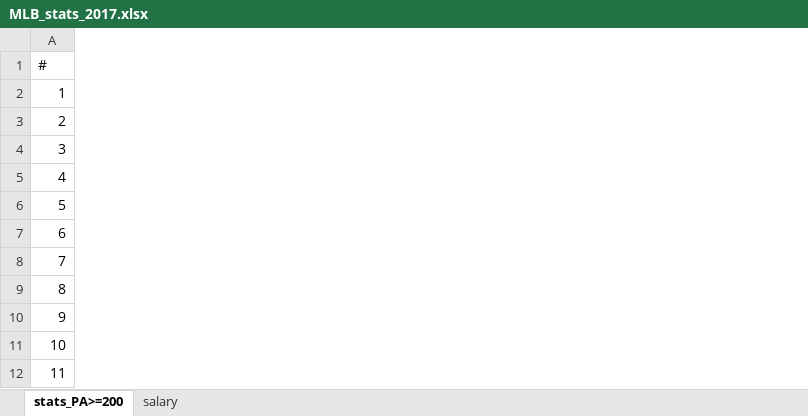
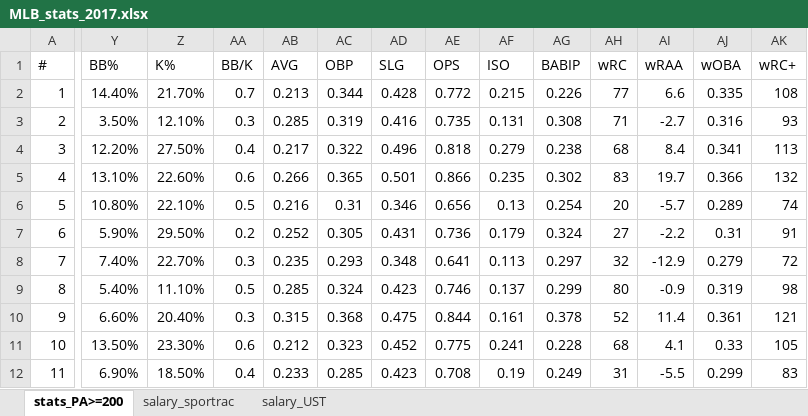
Before and after one commit to T-Reio/Shu_Ron_tjr, an Excel workbook: master_thesis/input/MLB_stats_2017.xlsx, sheet stats_PA>=200, drawn as a sheet; only a part is shown, gaps mark what is left out; values as stored, in another font and other column widths than the file's, no borders; the diff names each change by its address in the sheet, - before the commit and + after, or states it on an @@ line.

```diff
--- a/master_thesis/input/MLB_stats_2017.xlsx (sheet stats_PA>=200)
+++ b/master_thesis/input/MLB_stats_2017.xlsx (sheet stats_PA>=200)
-sheet tab: salary
+sheet tab: salary_sportrac
+sheet tab: salary_UST
+column Y (BB%), rows 2-12: 14.40% | 3.50% | 12.20% | 13.10% | 10.80% | 5.90% | 7.40% | 5.40% | 6.60% | 13.50% | 6.90%
+column Z (K%), rows 2-12: 21.70% | 12.10% | 27.50% | 22.60% | 22.10% | 29.50% | 22.70% | 11.10% | 20.40% | 23.30% | 18.50%
+column AA (BB/K), rows 2-12: 0.7 | 0.3 | 0.4 | 0.6 | 0.5 | 0.2 | 0.3 | 0.5 | 0.3 | 0.6 | 0.4
+column AB (AVG), rows 2-12: 0.213 | 0.285 | 0.217 | 0.266 | 0.216 | 0.252 | 0.235 | 0.285 | 0.315 | 0.212 | 0.233
+column AC (OBP), rows 2-12: 0.344 | 0.319 | 0.322 | 0.365 | 0.31 | 0.305 | 0.293 | 0.324 | 0.368 | 0.323 | 0.285
+column AD (SLG), rows 2-12: 0.428 | 0.416 | 0.496 | 0.501 | 0.346 | 0.431 | 0.348 | 0.423 | 0.475 | 0.452 | 0.423
+column AE (OPS), rows 2-12: 0.772 | 0.735 | 0.818 | 0.866 | 0.656 | 0.736 | 0.641 | 0.746 | 0.844 | 0.775 | 0.708
+column AF (ISO), rows 2-12: 0.215 | 0.131 | 0.279 | 0.235 | 0.13 | 0.179 | 0.113 | 0.137 | 0.161 | 0.241 | 0.19
+column AG (BABIP), rows 2-12: 0.226 | 0.308 | 0.238 | 0.302 | 0.254 | 0.324 | 0.297 | 0.299 | 0.378 | 0.228 | 0.249
+column AH (wRC), rows 2-12: 77 | 71 | 68 | 83 | 20 | 27 | 32 | 80 | 52 | 68 | 31
+column AI (wRAA), rows 2-12: 6.6 | -2.7 | 8.4 | 19.7 | -5.7 | -2.2 | -12.9 | -0.9 | 11.4 | 4.1 | -5.5
+column AJ (wOBA), rows 2-12: 0.335 | 0.316 | 0.341 | 0.366 | 0.289 | 0.31 | 0.279 | 0.319 | 0.361 | 0.33 | 0.299
+column AK (wRC+), rows 2-12: 108 | 93 | 113 | 132 | 74 | 91 | 72 | 98 | 121 | 105 | 83
```
Also changed, not shown: sheet salary_sportrac, master_thesis/input/MLB_stats_2000.xlsx, master_thesis/input/MLB_stats_2001.xlsx, 15 other files.
